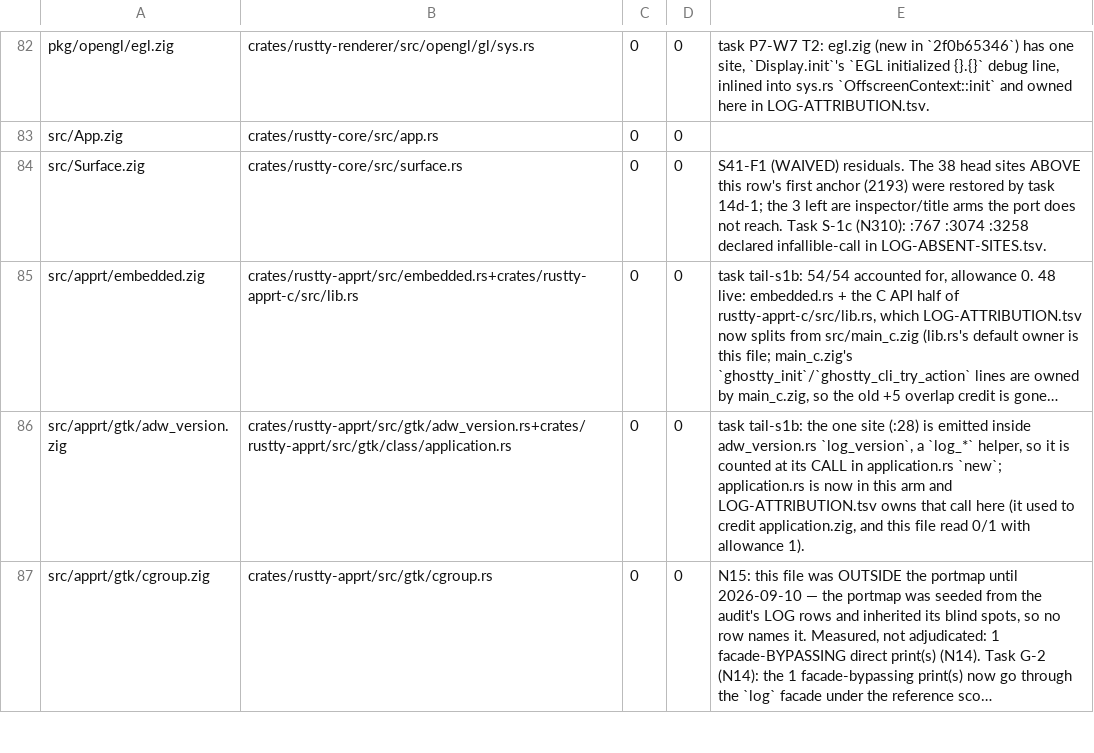
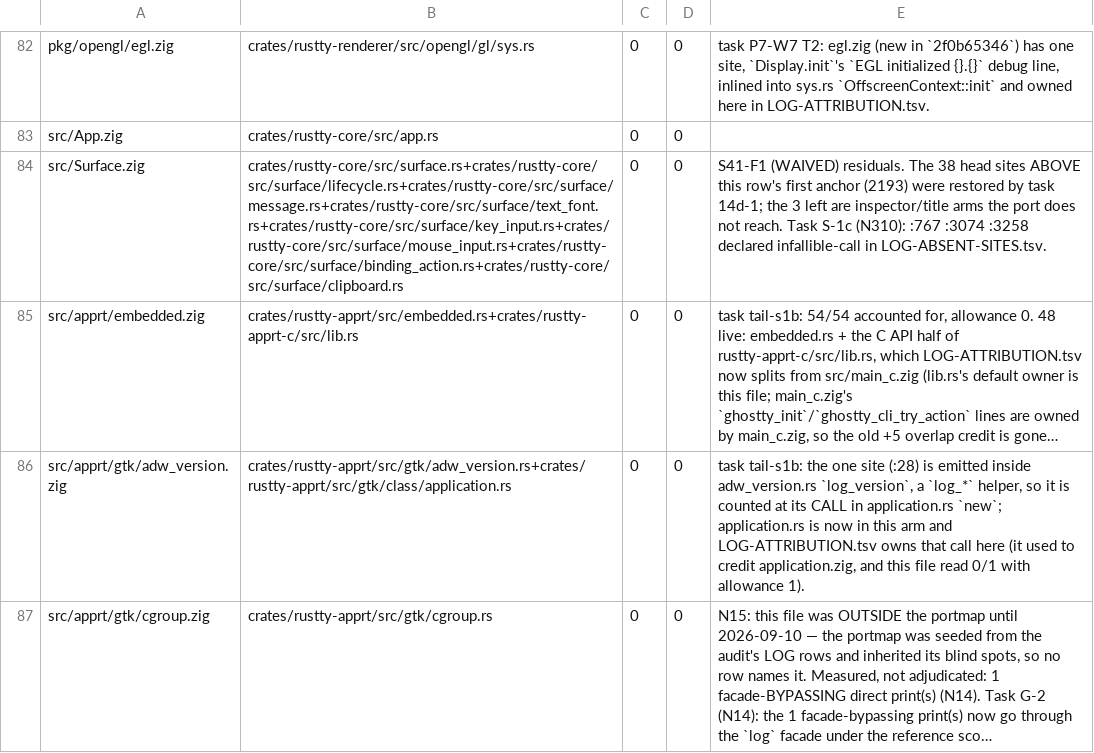
Before and after one commit to AirelyDev/rustty, a TSV file: .port/parity-closure/LOG-PORTMAP.tsv, drawn as a sheet; only a part is shown, gaps mark what is left out; long unchanged cells end in …; the diff names each change by its address in the sheet, - before the commit and + after, or states it on an @@ line.

```diff
--- a/.port/parity-closure/LOG-PORTMAP.tsv
+++ b/.port/parity-closure/LOG-PORTMAP.tsv
-B84: crates/rustty-core/src/surface.rs
+B84: crates/rustty-core/src/surface.rs+crates/rustty-core/src/surface/lifecycle.rs+crates/rustty-core/src/surface/message.rs+crates/rustty-core/src/surface/text_font.rs+crates/rustty-core/src/surface/key_input.rs+crates/rustty-core/src/surface/mouse_input.rs+crates/rustty-core/src/surface/binding_action.rs+crates/rustty-core/src/surface/clipboard.rs
```
Also changed, not shown: .port/parity-closure/LOG-ABSENT-SITES.tsv, .port/parity-closure/LOG-TEXT-DIVERGENCES.tsv, 14 other files.
